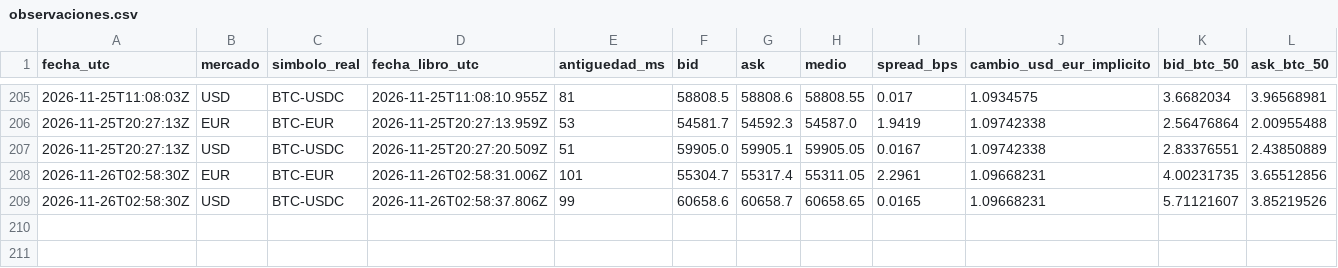
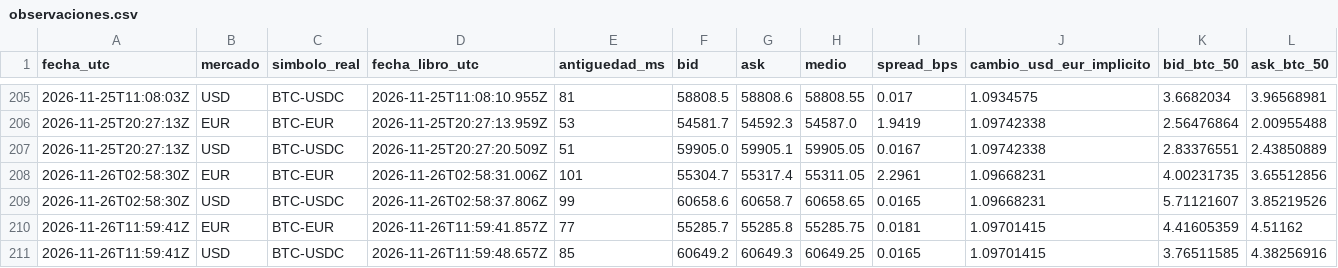
Before and after one commit to lazgom-hash/miBot-BTCEUR-Android, a CSV file: comparador-okx/data/observaciones.csv, drawn as a sheet; only a part is shown, gaps mark what is left out; rows hold the shown columns only; the diff names each change by its address in the sheet, - before the commit and + after, or states it on an @@ line.

```diff
--- a/comparador-okx/data/observaciones.csv
+++ b/comparador-okx/data/observaciones.csv
+row 210: 2026-11-26T11:59:41Z | EUR | BTC-EUR | 2026-11-26T11:59:41.857Z | 77 | 55285.7 | 55285.8 | 55285.75 | 0.0181 | 1.09701415 | 4.41605359 | 4.51162
+row 211: 2026-11-26T11:59:41Z | USD | BTC-USDC | 2026-11-26T11:59:48.657Z | 85 | 60649.2 | 60649.3 | 60649.25 | 0.0165 | 1.09701415 | 3.76511585 | 4.38256916
```
Also changed, not shown: 1 other file.
